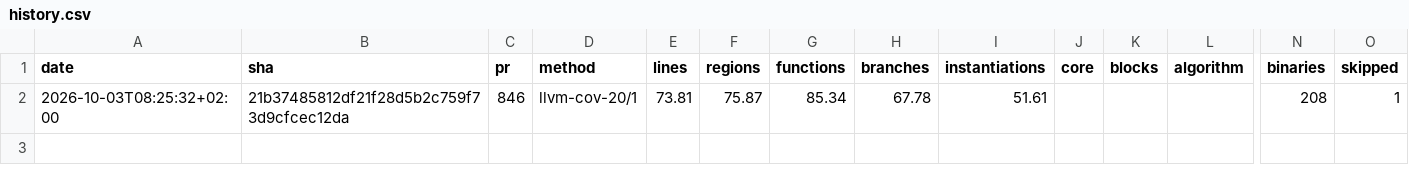
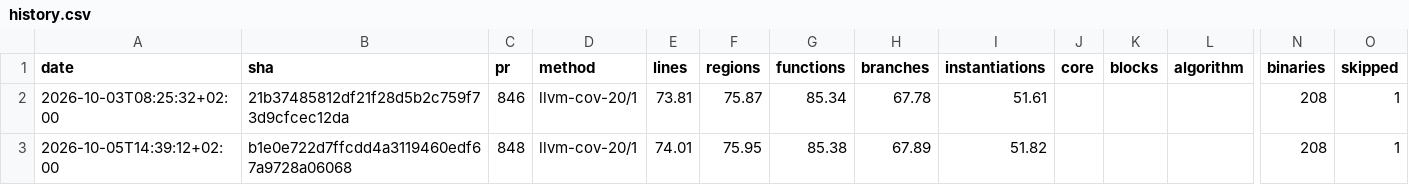
Before and after one commit to fair-acc/gnuradio4, a CSV file: history.csv, drawn as a sheet; only a part is shown, gaps mark what is left out; rows hold the shown columns only; the diff names each change by its address in the sheet, - before the commit and + after, or states it on an @@ line.

```diff
--- a/history.csv
+++ b/history.csv
+row 3: 2026-10-05T14:39:12+02:00 | b1e0e722d7ffcdd4a3119460edf67a9728a06068 | 848 | llvm-cov-20/1 | 74.01 | 75.95 | 85.38 | 67.89 | 51.82 |  |  |  | 208 | 1
```
